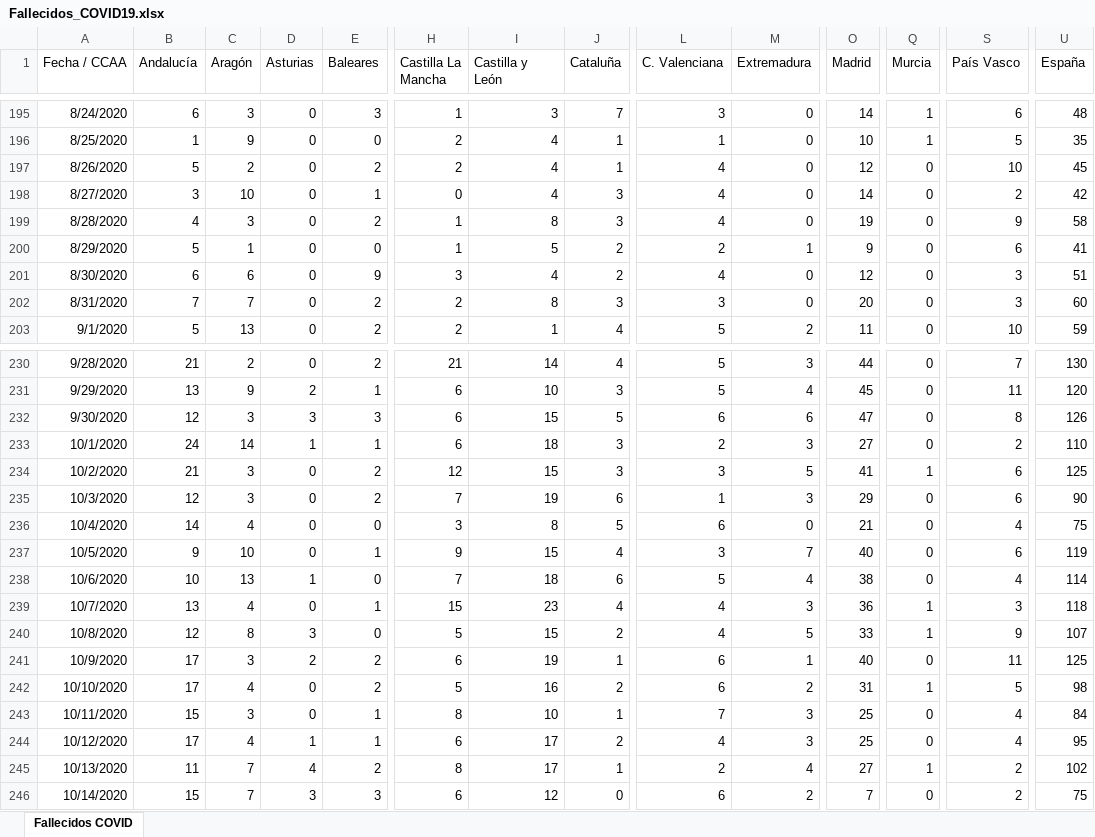
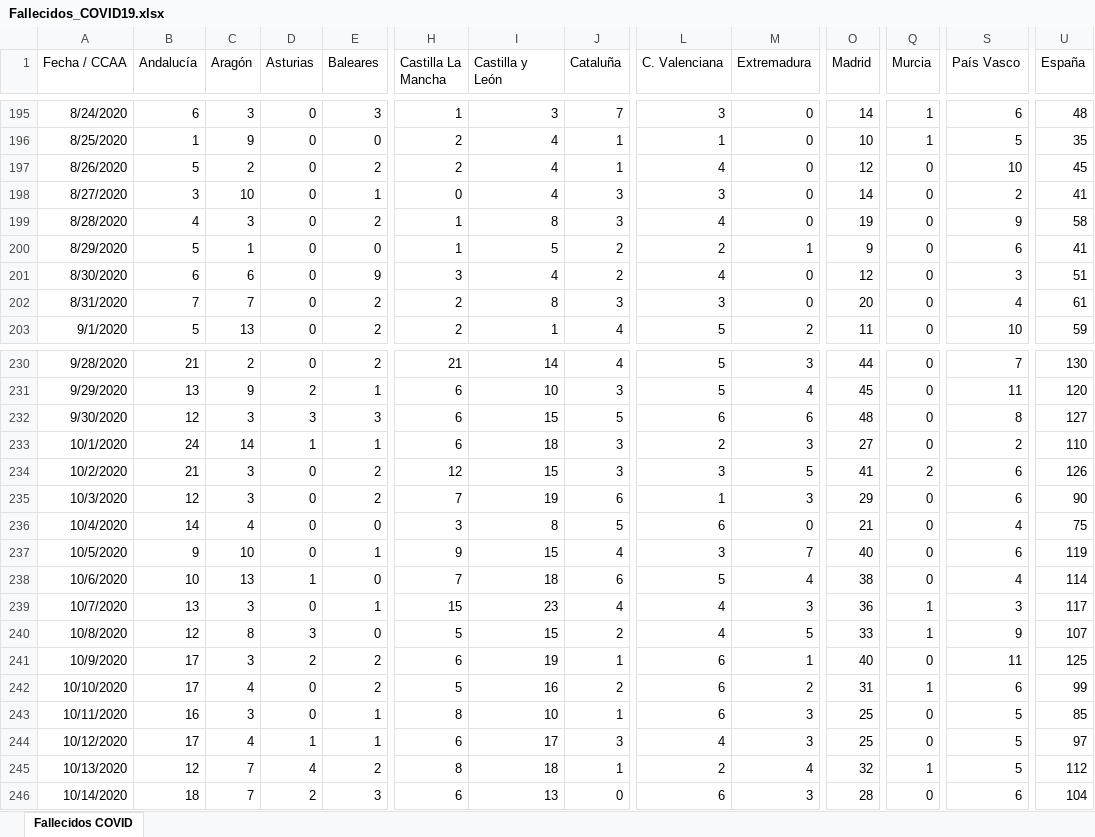
Before and after one commit to svavassori/covid-19-spain, an Excel workbook: csv/Fallecidos_COVID19.xlsx, sheet Fallecidos COVID, drawn as a sheet; only a part is shown, gaps mark what is left out; values as stored, in another font and other column widths than the file's, no borders; the diff covers the shown part only; the diff names each change by its address in the sheet, - before the commit and + after, or states it on an @@ line.

```diff
--- a/csv/Fallecidos_COVID19.xlsx (sheet Fallecidos COVID)
+++ b/csv/Fallecidos_COVID19.xlsx (sheet Fallecidos COVID)
-L198 (C. Valenciana): 4
+L198 (C. Valenciana): 3
-U198 (España): 42
+U198 (España): 41
-S202 (País Vasco): 3
+S202 (País Vasco): 4
-U202 (España): 60
+U202 (España): 61
-O232 (Madrid): 47
+O232 (Madrid): 48
-U232 (España): 126
+U232 (España): 127
-Q234 (Murcia): 1
+Q234 (Murcia): 2
-U234 (España): 125
+U234 (España): 126
-C239 (Aragón): 4
+C239 (Aragón): 3
-U239 (España): 118
+U239 (España): 117
-S242 (País Vasco): 5
+S242 (País Vasco): 6
-U242 (España): 98
+U242 (España): 99
-B243 (Andalucía): 15
+B243 (Andalucía): 16
-L243 (C. Valenciana): 7
+L243 (C. Valenciana): 6
-S243:S244 (País Vasco): 4
+S243:S244 (País Vasco): 5
-U243 (España): 84
+U243 (España): 85
-J244 (Cataluña): 2
+J244 (Cataluña): 3
-U244 (España): 95
+U244 (España): 97
-B245 (Andalucía): 11
+B245 (Andalucía): 12
-I245 (Castilla y León): 17
+I245 (Castilla y León): 18
-O245 (Madrid): 27
+O245 (Madrid): 32
-S245 (País Vasco): 2
+S245 (País Vasco): 5
-U245 (España): 102
+U245 (España): 112
-B246 (Andalucía): 15
+B246 (Andalucía): 18
-D246 (Asturias): 3
+D246 (Asturias): 2
-I246 (Castilla y León): 12
+I246 (Castilla y León): 13
-M246 (Extremadura): 2
+M246 (Extremadura): 3
-O246 (Madrid): 7
+O246 (Madrid): 28
-S246 (País Vasco): 2
+S246 (País Vasco): 6
-U246 (España): 75
+U246 (España): 104
```
Also changed, not shown: 1 added row and 41 edited cells elsewhere in this sheet, 5 other files.
